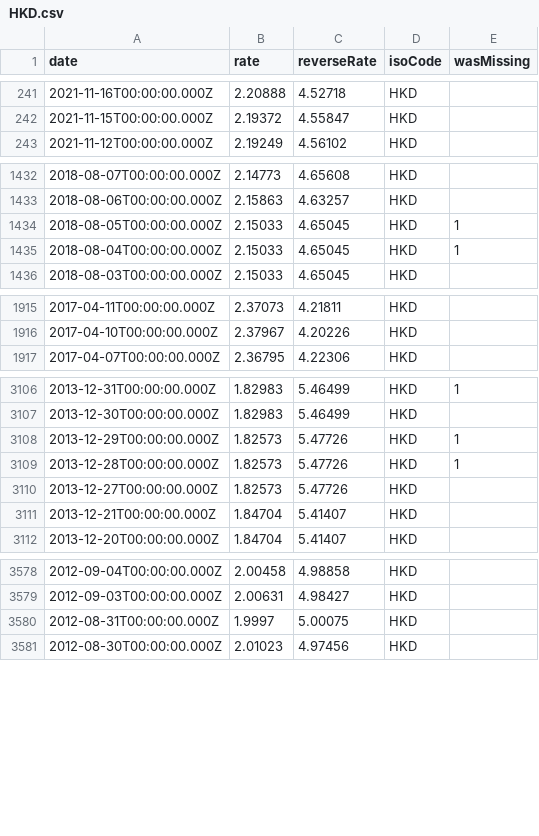
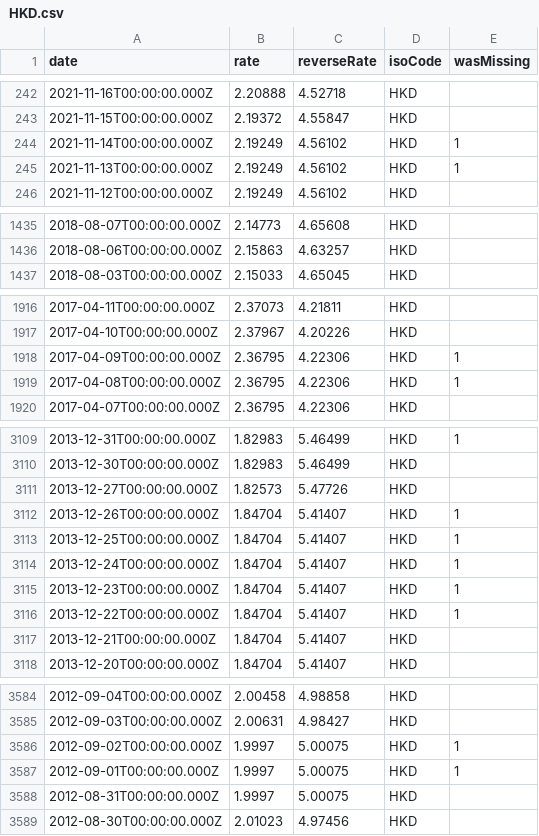
Before and after one commit to GeorgeSG/bnb-currency-exchange-rates, a CSV file: data/HKD.csv, drawn as a sheet; only a part is shown, gaps mark what is left out; removed rows and columns are numbered as before the commit, all else as after; the diff covers the shown part only; the diff names each change by its address in the sheet, - before the commit and + after, or states it on an @@ line.

```diff
--- a/data/HKD.csv
+++ b/data/HKD.csv
+row 244: 2021-11-14T00:00:00.000Z | 2.19249 | 4.56102 | HKD | 1
+row 245: 2021-11-13T00:00:00.000Z | 2.19249 | 4.56102 | HKD | 1
-row 1434: 2018-08-05T00:00:00.000Z | 2.15033 | 4.65045 | HKD | 1
-row 1435: 2018-08-04T00:00:00.000Z | 2.15033 | 4.65045 | HKD | 1
+row 1918: 2017-04-09T00:00:00.000Z | 2.36795 | 4.22306 | HKD | 1
+row 1919: 2017-04-08T00:00:00.000Z | 2.36795 | 4.22306 | HKD | 1
-row 3108: 2013-12-29T00:00:00.000Z | 1.82573 | 5.47726 | HKD | 1
-row 3109: 2013-12-28T00:00:00.000Z | 1.82573 | 5.47726 | HKD | 1
+row 3112: 2013-12-26T00:00:00.000Z | 1.84704 | 5.41407 | HKD | 1
+row 3113: 2013-12-25T00:00:00.000Z | 1.84704 | 5.41407 | HKD | 1
+row 3114: 2013-12-24T00:00:00.000Z | 1.84704 | 5.41407 | HKD | 1
+row 3115: 2013-12-23T00:00:00.000Z | 1.84704 | 5.41407 | HKD | 1
+row 3116: 2013-12-22T00:00:00.000Z | 1.84704 | 5.41407 | HKD | 1
+row 3586: 2012-09-02T00:00:00.000Z | 1.9997 | 5.00075 | HKD | 1
+row 3587: 2012-09-01T00:00:00.000Z | 1.9997 | 5.00075 | HKD | 1
```
Also changed, not shown: 5 added rows and 5 removed rows elsewhere in this file, data/BRL.csv, data/IDR.csv, 40 other files.
